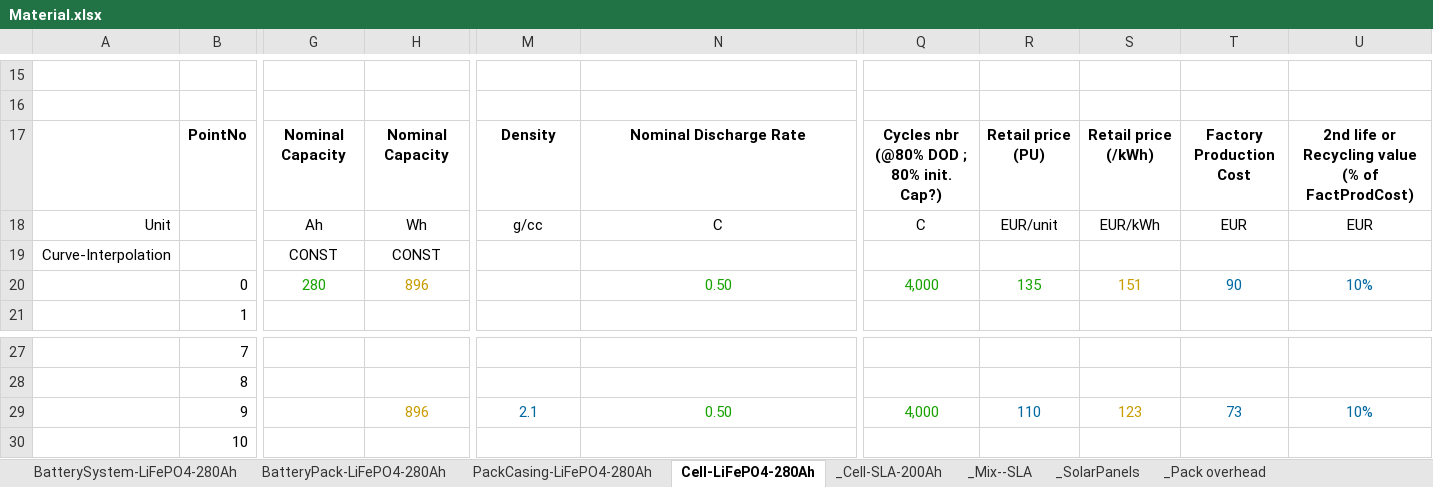
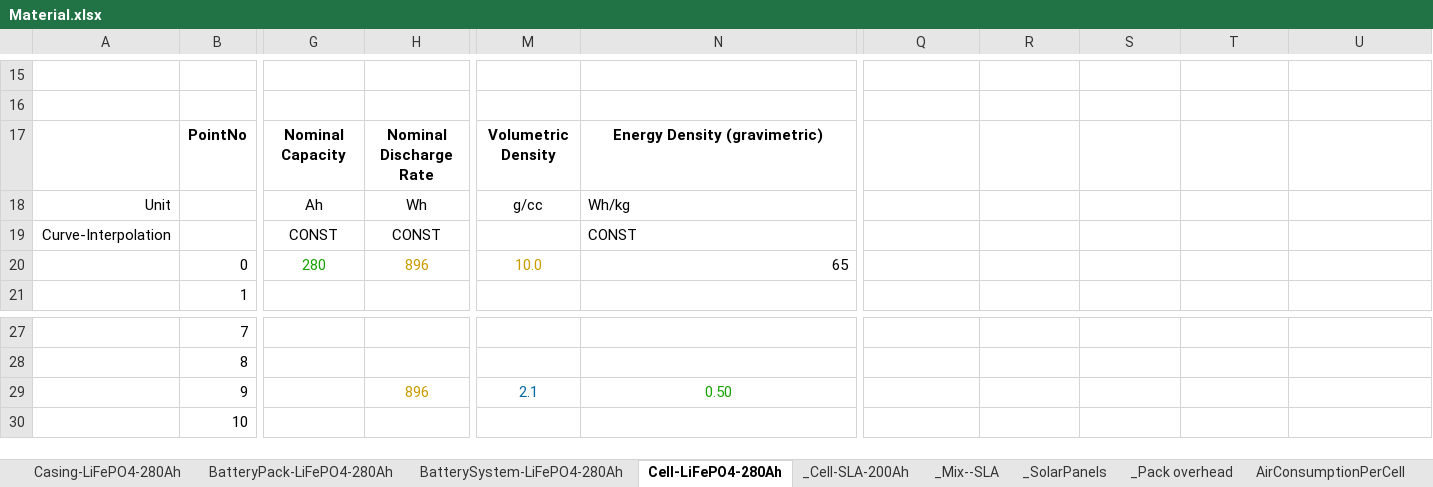
Before and after one commit to DidierFR75/azasimul, an Excel workbook: web/simulator/input/Material.xlsx, sheet Cell-LiFePO4-280Ah, drawn as a sheet; only a part is shown, gaps mark what is left out; values as stored, in another font and other column widths than the file's, no borders; the diff names each change by its address in the sheet, - before the commit and + after, or states it on an @@ line.

```diff
--- a/web/simulator/input/Material.xlsx (sheet Cell-LiFePO4-280Ah)
+++ b/web/simulator/input/Material.xlsx (sheet Cell-LiFePO4-280Ah)
-sheet tab: PackCasing-LiFePO4-280Ah
+sheet tab: Casing-LiFePO4-280Ah
@@ sheet tab order changed: Casing-LiFePO4-280Ah | BatteryPack-LiFePO4-280Ah | BatterySystem-LiFePO4-280Ah | Cell-LiFePO4-280Ah | _Cell-SLA-200Ah | _Mix--SLA | _SolarPanels | _Pack overhead | AirConsumptionPerCell @@
-H17: Nominal Capacity
+H17: Nominal Discharge Rate
-M17: Density
+M17: Volumetric Density
-N17: Nominal Discharge Rate
+N17: Energy Density (gravimetric)
-Q17: Cycles nbr (@80% DOD ; 80% init. Cap?)
+Q17: (empty)
-R17: Retail price (PU)
+R17: (empty)
-S17: Retail price (/kWh)
+S17: (empty)
-T17: Factory Production Cost
+T17: (empty)
-U17: 2nd life or Recycling value (% of FactProdCost)
+U17: (empty)
-N18: C
+N18: Wh/kg
-N18 alignment: center
+N18 alignment: left
-Q18: C
+Q18: (empty)
-R18: EUR/unit
+R18: (empty)
-S18: EUR/kWh
+S18: (empty)
-T18: EUR
+T18: (empty)
-U18: EUR
+U18: (empty)
-N19: (empty)
+N19: CONST
-M20: (empty)
+M20: 10.0
-N20: 0.50
+N20: 65
@@ N20 text colour: #18A303 → black, alignment: center → right @@
-Q20: 4,000
+Q20: (empty)
-R20: 135
+R20: (empty)
-S20: 151
+S20: (empty)
-T20: 90
+T20: (empty)
-U20: 10%
+U20: (empty)
-Q29: 4,000
+Q29: (empty)
-R29: 110
+R29: (empty)
-S29: 123
+S29: (empty)
-T29: 73
+T29: (empty)
-U29: 10%
+U29: (empty)
```
Also changed, not shown: sheet Casing-LiFePO4-280Ah, sheet BatterySystem-LiFePO4-280Ah, sheet BatteryPack-LiFePO4-280Ah, web/simulator/input/Operations.xlsx, 1 other file.
